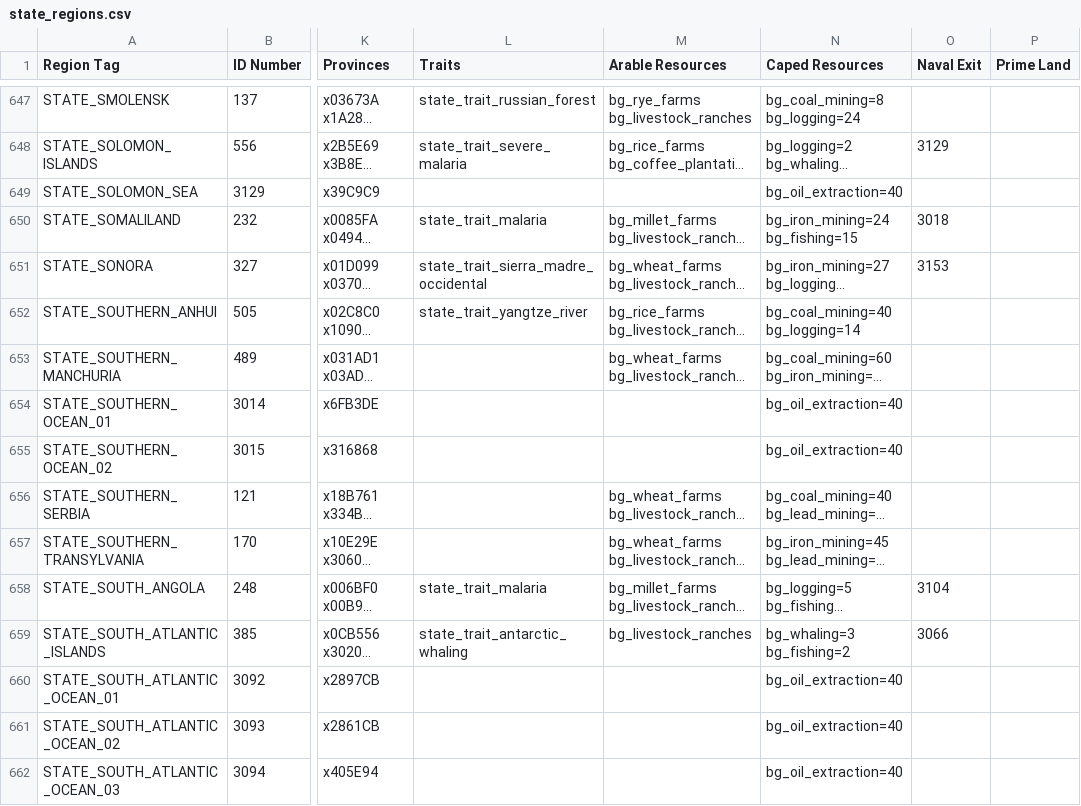
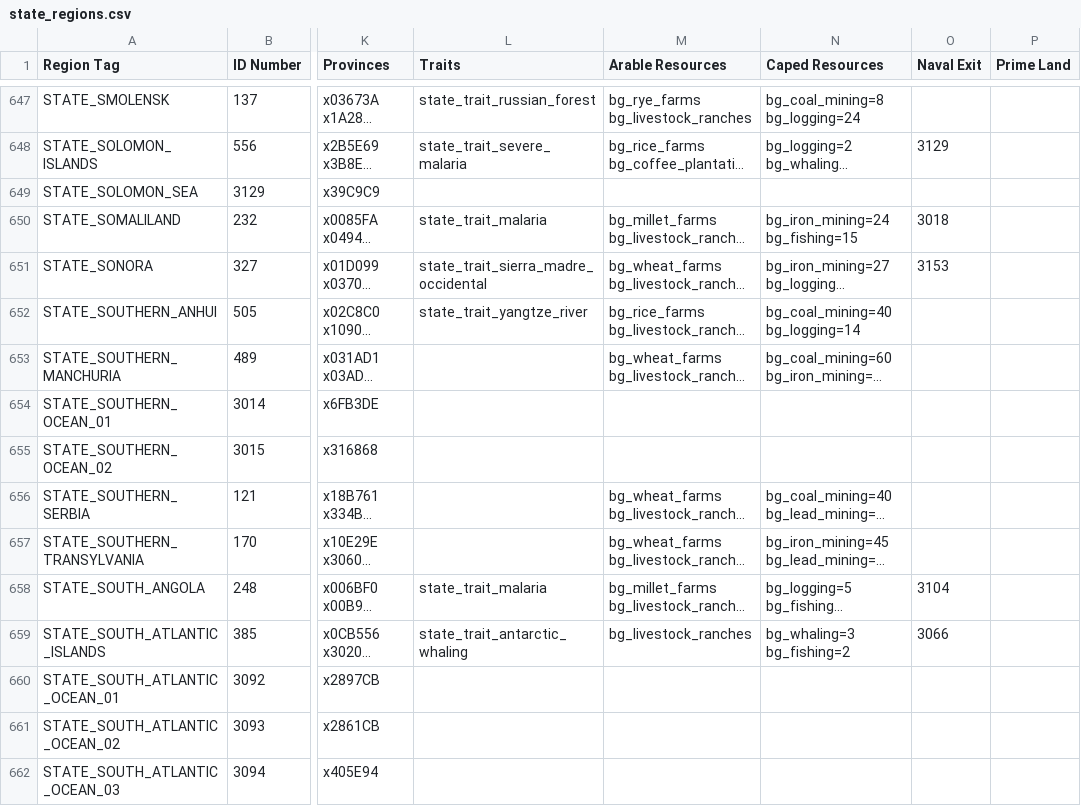
Before and after one commit to AlexJFDev/Vic3-World-War-One-Mod, a CSV file: scripts/mod/data/state_regions.csv, drawn as a sheet; only a part is shown, gaps mark what is left out; long unchanged cells end in …; the diff covers the shown part only; the diff names each change by its address in the sheet, - before the commit and + after, or states it on an @@ line.

```diff
--- a/scripts/mod/data/state_regions.csv
+++ b/scripts/mod/data/state_regions.csv
-N649 (Caped Resources): bg_oil_extraction=40
+N649 (Caped Resources): (empty)
-N654:N655 (Caped Resources): bg_oil_extraction=40
+N654:N655 (Caped Resources): (empty)
-N660:N662 (Caped Resources): bg_oil_extraction=40
+N660:N662 (Caped Resources): (empty)
```
Also changed, not shown: 153 edited cells elsewhere in this file, 3 other files.
